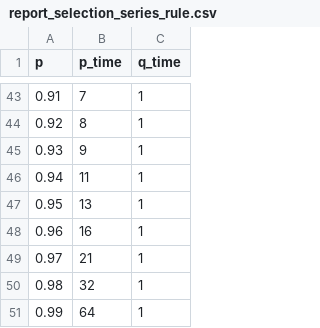
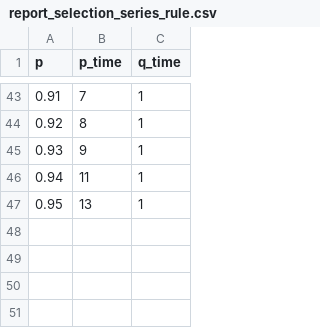
Before and after one commit to muzudho/sente-win-rate-70-percent-problem, a CSV file: data/report_selection_series_rule.csv, drawn as a sheet; only a part is shown, gaps mark what is left out; the diff names each change by its address in the sheet, - before the commit and + after, or states it on an @@ line.

```diff
--- a/data/report_selection_series_rule.csv
+++ b/data/report_selection_series_rule.csv
-row 48: 0.96 | 16 | 1
-row 49: 0.97 | 21 | 1
-row 50: 0.98 | 32 | 1
-row 51: 0.99 | 64 | 1
```
Also changed, not shown: data/looking_for_an_even.csv, data/p.csv, 10 other files.
